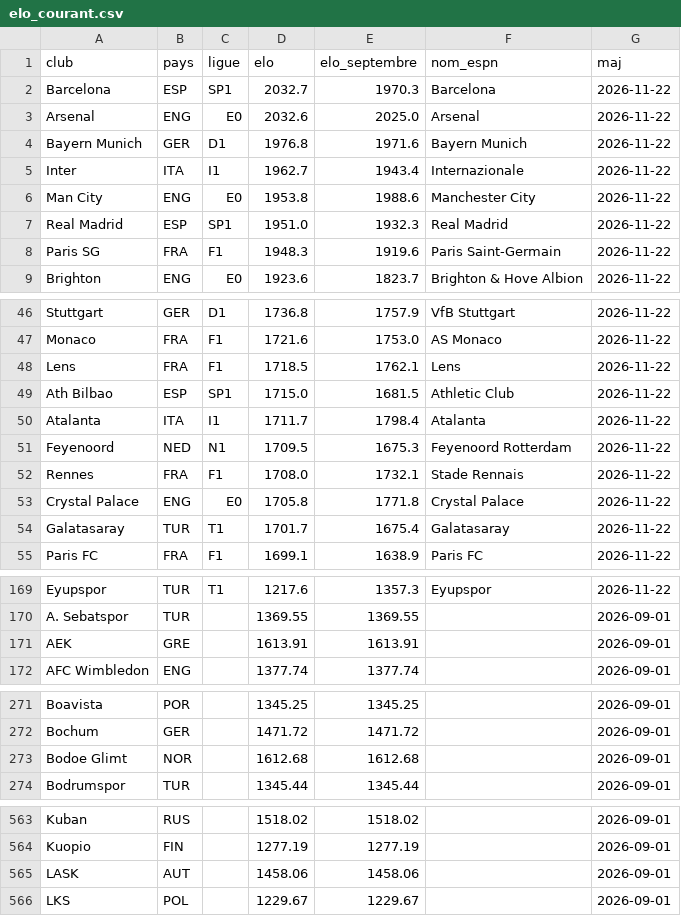
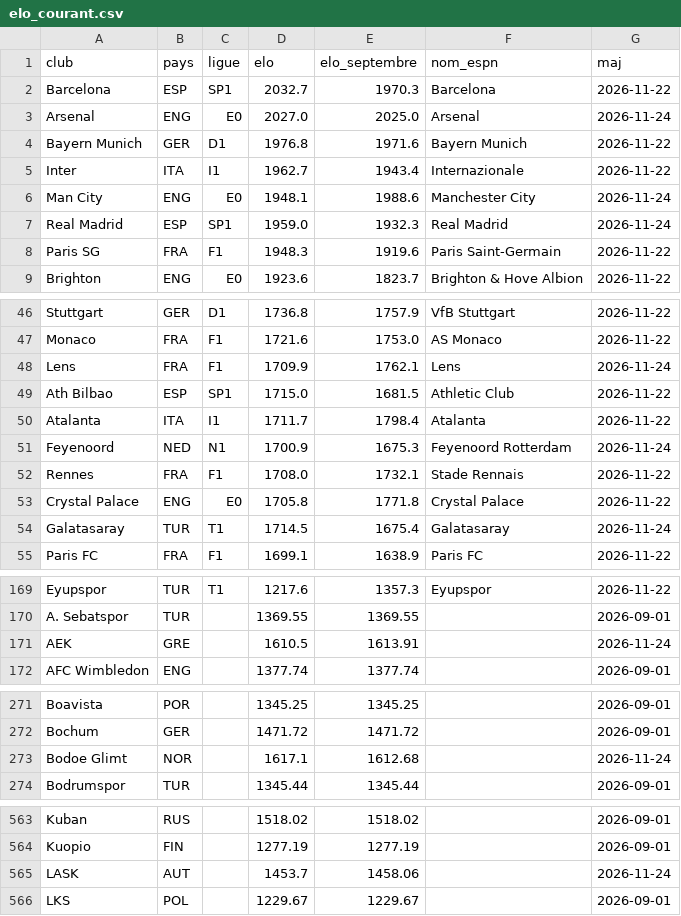
Before and after one commit to nachotropico-maker/tennis-sackmann-archive, a CSV file: foot/data/elo_courant.csv, drawn as a sheet; only a part is shown, gaps mark what is left out; the diff covers the shown part only.

```diff
--- a/foot/data/elo_courant.csv
+++ b/foot/data/elo_courant.csv
@@ -2,7 +2,7 @@ club,pays,ligue,elo,elo_septembre,nom_espn,maj
 Barcelona,ESP,SP1,2032.7,1970.3,Barcelona,2026-11-22
-Arsenal,ENG,E0,2032.6,2025.0,Arsenal,2026-11-22
+Arsenal,ENG,E0,2027.0,2025.0,Arsenal,2026-11-24
 Bayern Munich,GER,D1,1976.8,1971.6,Bayern Munich,2026-11-22
 Inter,ITA,I1,1962.7,1943.4,Internazionale,2026-11-22
-Man City,ENG,E0,1953.8,1988.6,Manchester City,2026-11-22
-Real Madrid,ESP,SP1,1951.0,1932.3,Real Madrid,2026-11-22
+Man City,ENG,E0,1948.1,1988.6,Manchester City,2026-11-24
+Real Madrid,ESP,SP1,1959.0,1932.3,Real Madrid,2026-11-24
 Paris SG,FRA,F1,1948.3,1919.6,Paris Saint-Germain,2026-11-22
@@ -47,9 +47,9 @@ Stuttgart,GER,D1,1736.8,1757.9,VfB Stuttgart,2026-11-22
 Monaco,FRA,F1,1721.6,1753.0,AS Monaco,2026-11-22
-Lens,FRA,F1,1718.5,1762.1,Lens,2026-11-22
+Lens,FRA,F1,1709.9,1762.1,Lens,2026-11-24
 Ath Bilbao,ESP,SP1,1715.0,1681.5,Athletic Club,2026-11-22
 Atalanta,ITA,I1,1711.7,1798.4,Atalanta,2026-11-22
-Feyenoord,NED,N1,1709.5,1675.3,Feyenoord Rotterdam,2026-11-22
+Feyenoord,NED,N1,1700.9,1675.3,Feyenoord Rotterdam,2026-11-24
 Rennes,FRA,F1,1708.0,1732.1,Stade Rennais,2026-11-22
 Crystal Palace,ENG,E0,1705.8,1771.8,Crystal Palace,2026-11-22
-Galatasaray,TUR,T1,1701.7,1675.4,Galatasaray,2026-11-22
+Galatasaray,TUR,T1,1714.5,1675.4,Galatasaray,2026-11-24
 Paris FC,FRA,F1,1699.1,1638.9,Paris FC,2026-11-22
@@ -170,3 +170,3 @@ Eyupspor,TUR,T1,1217.6,1357.3,Eyupspor,2026-11-22
 A. Sebatspor,TUR,,1369.55,1369.55,,2026-09-01
-AEK,GRE,,1613.91,1613.91,,2026-09-01
+AEK,GRE,,1610.5,1613.91,,2026-11-24
 AFC Wimbledon,ENG,,1377.74,1377.74,,2026-09-01
@@ -272,3 +272,3 @@ Boavista,POR,,1345.25,1345.25,,2026-09-01
 Bochum,GER,,1471.72,1471.72,,2026-09-01
-Bodoe Glimt,NOR,,1612.68,1612.68,,2026-09-01
+Bodoe Glimt,NOR,,1617.1,1612.68,,2026-11-24
 Bodrumspor,TUR,,1345.44,1345.44,,2026-09-01
@@ -564,3 +564,3 @@ Kuban,RUS,,1518.02,1518.02,,2026-09-01
 Kuopio,FIN,,1277.19,1277.19,,2026-09-01
-LASK,AUT,,1458.06,1458.06,,2026-09-01
+LASK,AUT,,1453.7,1458.06,,2026-11-24
 LKS,POL,,1229.67,1229.67,,2026-09-01
```
Also changed, not shown: 1 added row and 16 edited cells elsewhere in this file, foot/data/resultats_live.csv.
